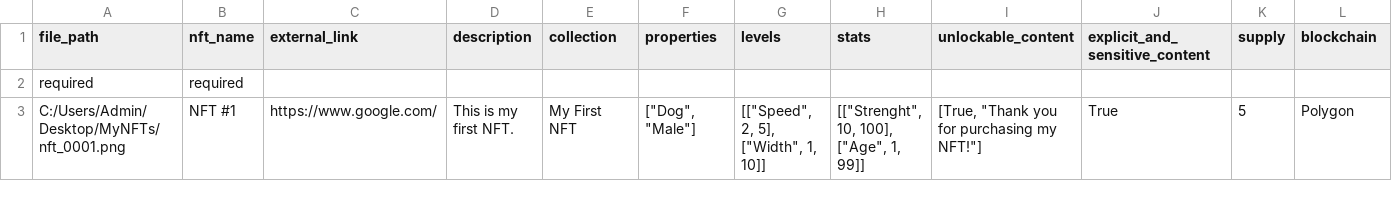
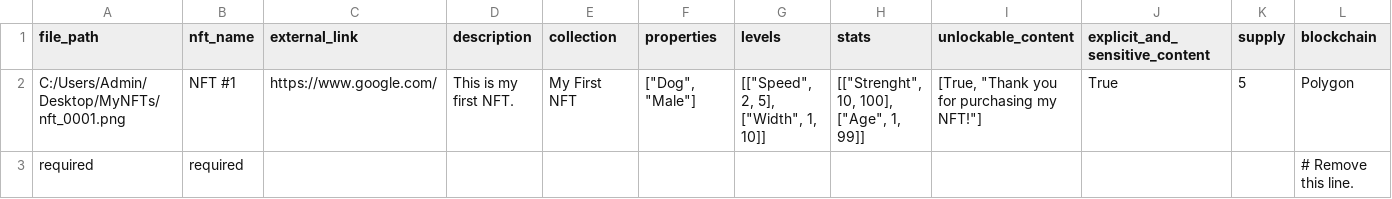
Before and after one commit to maximedrn/opensea-automatic-bulk-upload-and-sale, a CSV file: data/csv_structure.csv, drawn as a sheet.

Commit message:
Update csv_structure.csv

```diff
--- a/data/csv_structure.csv
+++ b/data/csv_structure.csv
@@ -1,3 +1,3 @@
 file_path; nft_name; external_link; description; collection; properties; levels; stats; unlockable_content; explicit_and_sensitive_content; supply; blockchain
-required; required; ; ; ; ; ; ; ; ; ;
 C:/Users/Admin/Desktop/MyNFTs/nft_0001.png; NFT #1; https://www.google.com/; This is my first NFT.; My First NFT; ["Dog", "Male"]; [["Speed", 2, 5], ["Width", 1, 10]]; [["Strenght", 10, 100], ["Age", 1, 99]]; [True, "Thank you for purchasing my NFT!"]; True; 5; Polygon
+required; required; ; ; ; ; ; ; ; ; ; # Remove this line.
```
